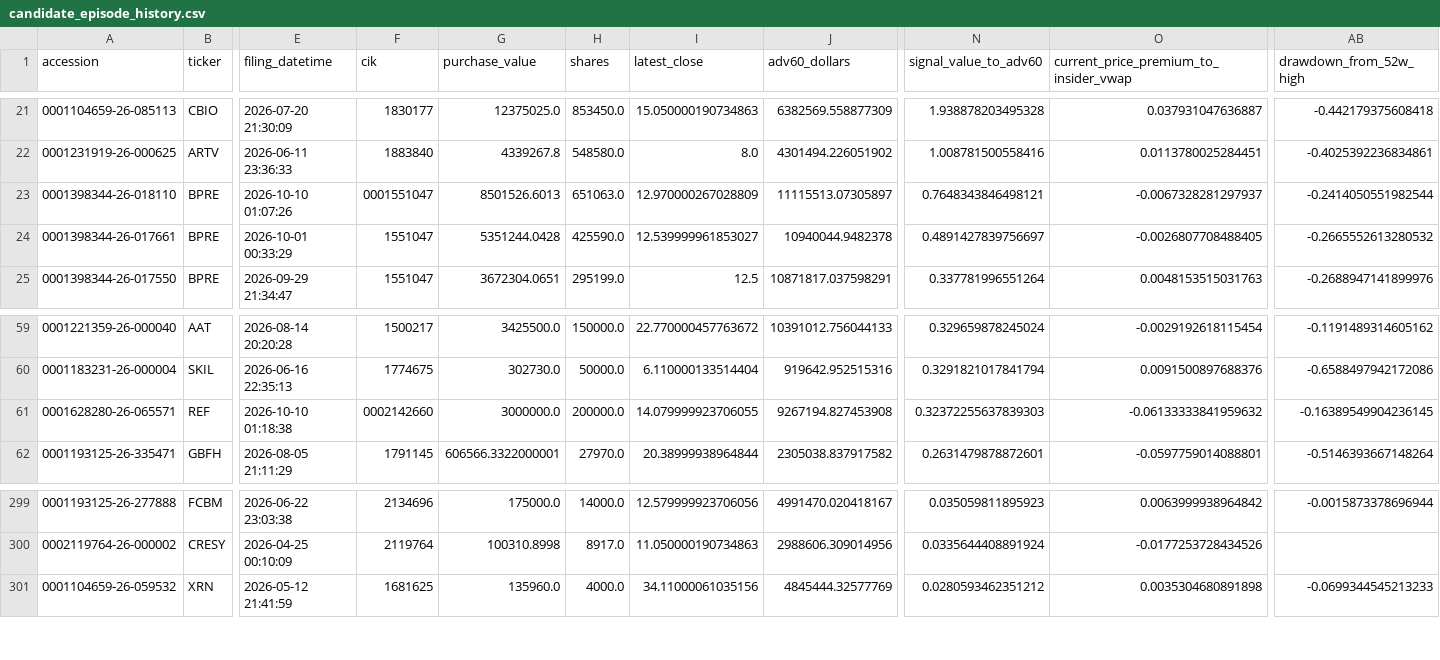
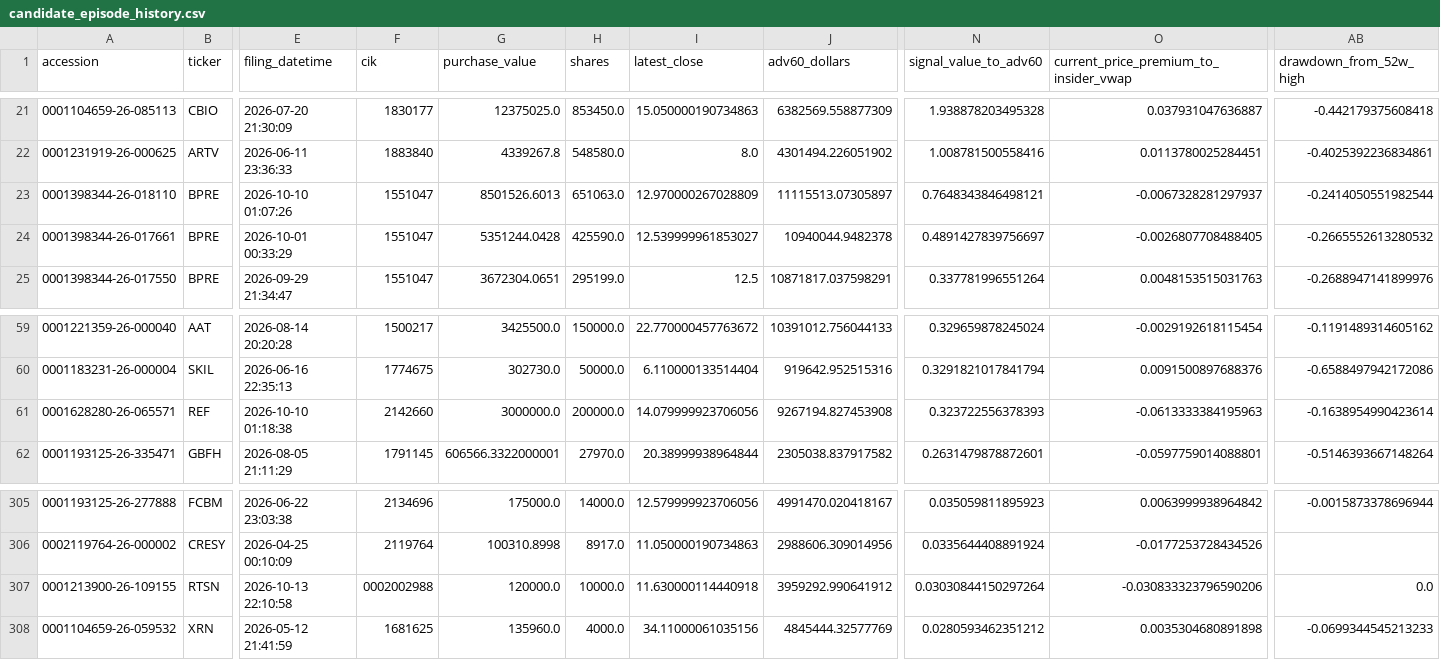
Before and after one commit to mrshu/openinsider-notifier, a CSV file: data/live/sec_daily/candidate_episode_history.csv, drawn as a sheet; only a part is shown, gaps mark what is left out; rows hold the shown columns only; the diff covers the shown part only; the diff names each change by its address in the sheet, - before the commit and + after, or states it on an @@ line.

```diff
--- a/data/live/sec_daily/candidate_episode_history.csv
+++ b/data/live/sec_daily/candidate_episode_history.csv
-F23 (cik): 0001551047
+F23 (cik): 1551047
-F61 (cik): 0002142660
+F61 (cik): 2142660
-I61 (latest_close): 14.079999923706055
+I61 (latest_close): 14.079999923706056
-N61 (signal_value_to_adv60): 0.32372255637839303
+N61 (signal_value_to_adv60): 0.323722556378393
-O61: -0.06133333841959632
+O61: -0.0613333384195963
-AB61 (drawdown_from_52w_high): -0.16389549904236145
+AB61 (drawdown_from_52w_high): -0.1638954990423614
+row 307: 0001213900-26-109155 | RTSN | 2026-10-13 22:10:58 | 0002002988 | 120000.0 | 10000.0 | 11.630000114440918 | 3959292.990641912 | 0.03030844150297264 | -0.030833323796590206 | 0.0
```
Also changed, not shown: 6 added rows elsewhere in this file, data/live/sec_daily/candidate_forward_returns.csv, data/live/sec_daily/dropped_transactions_latest.csv, 14 other files.
